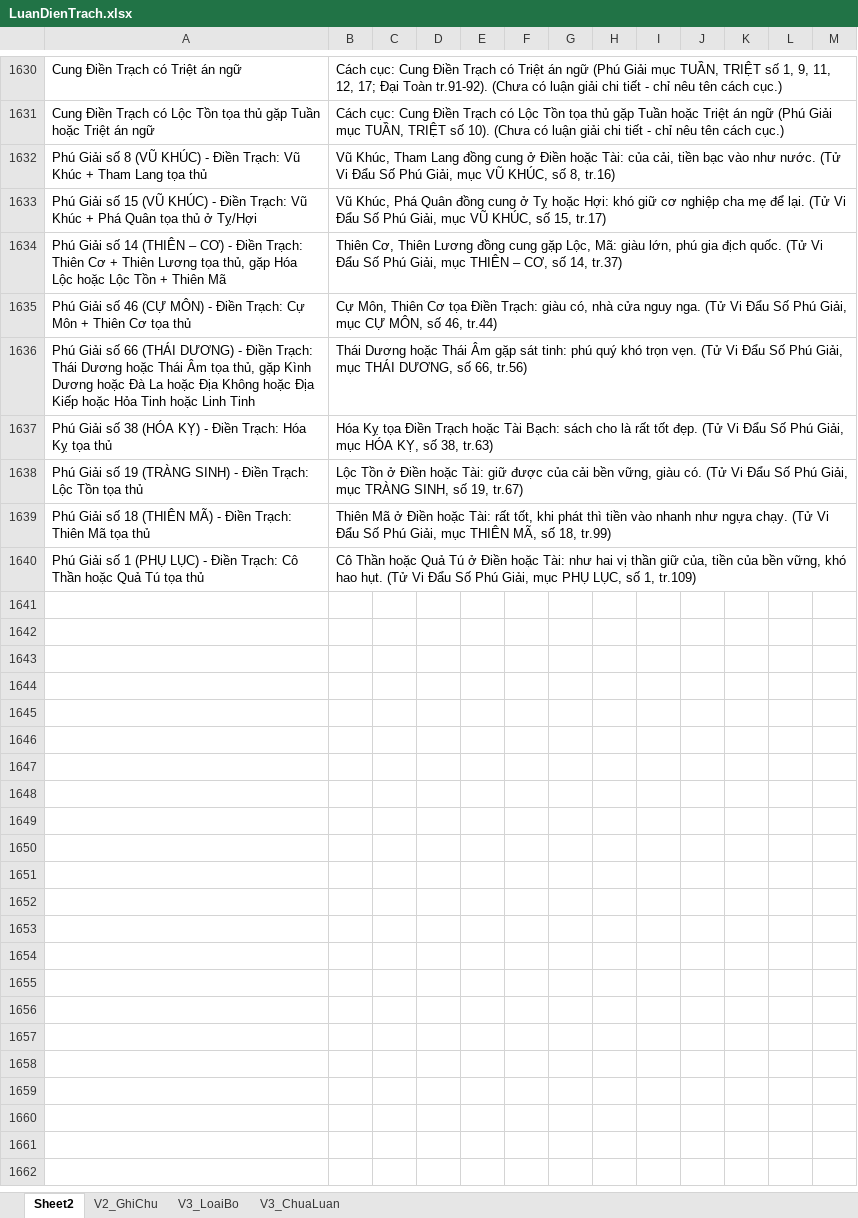
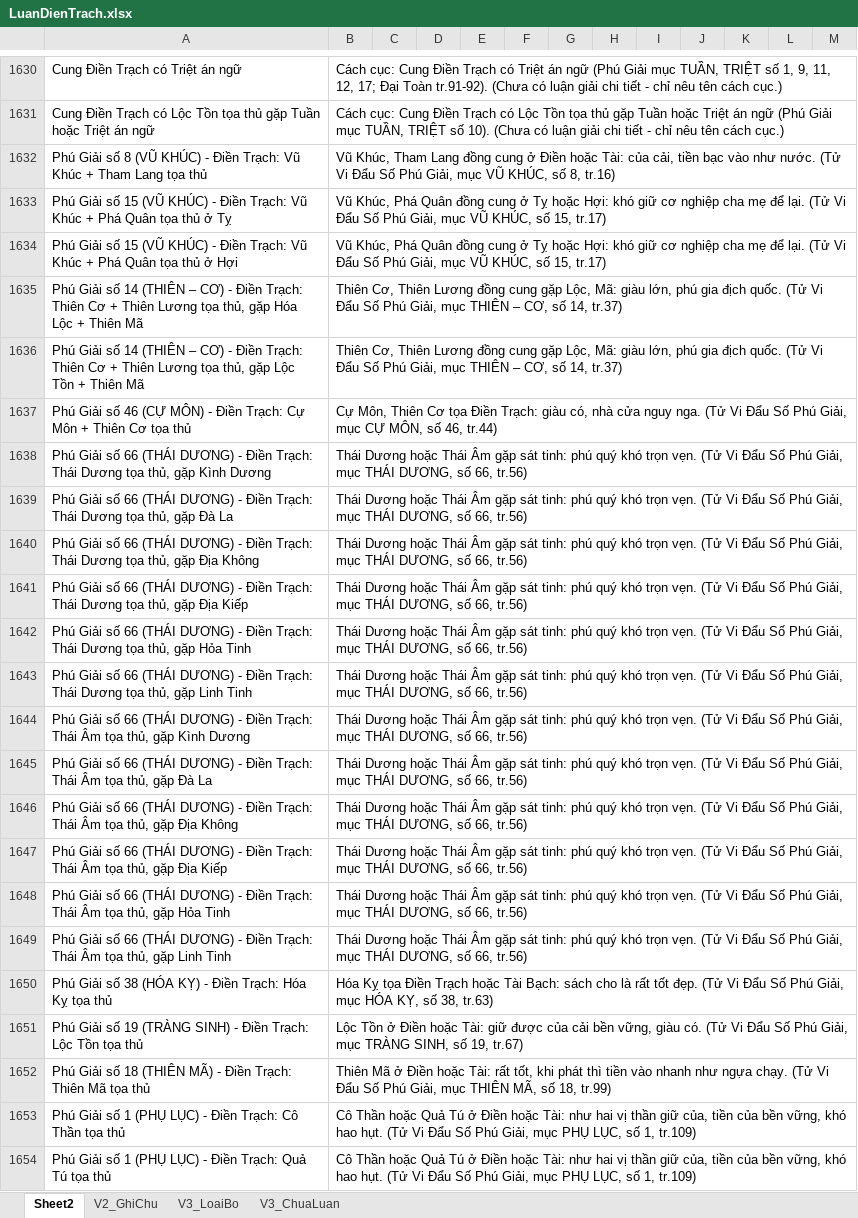
Before and after one commit to Donniehieu/TuVi, an Excel workbook: LuanDienTrach.xlsx, sheet Sheet2, drawn as a sheet; only a part is shown, gaps mark what is left out; values as stored, in another font and other column widths than the file's, no borders; addresses are those after the commit; the diff names each change by its address in the sheet, - before the commit and + after, or states it on an @@ line.

```diff
--- a/LuanDienTrach.xlsx (sheet Sheet2)
+++ b/LuanDienTrach.xlsx (sheet Sheet2)
+row 1633: Phú Giải số 15 (VŨ KHÚC) - Điền Trạch: Vũ Khúc + Phá Quân tọa thủ ở Tỵ | Vũ Khúc, Phá Quân đồng cung ở Tỵ hoặc Hợi: khó giữ cơ nghiệp cha mẹ để lại. (Tử Vi Đẩu Số Phú Giải, mục VŨ KHÚC, số 15, tr.17)
-A1634: …thủ ở Tỵ/Hợi
+A1634: …thủ ở Hợi
-A1635: …Hóa Lộc hoặc Lộc Tồn + Thiên…
+A1635: …Hóa Lộc + Thiên…
+row 1636: Phú Giải số 14 (THIÊN – CƠ) - Điền Trạch: Thiên Cơ + Thiên Lương tọa thủ, gặp Lộc Tồn + Thiên Mã | Thiên Cơ, Thiên Lương đồng cung gặp Lộc, Mã: giàu lớn, phú gia địch quốc. (Tử Vi Đẩu Số Phú Giải, mục THIÊN – CƠ, số 14, tr.37)
+row 1638: Phú Giải số 66 (THÁI DƯƠNG) - Điền Trạch: Thái Dương tọa thủ, gặp Kình Dương | Thái Dương hoặc Thái Âm gặp sát tinh: phú quý khó trọn vẹn. (Tử Vi Đẩu Số Phú Giải, mục THÁI DƯƠNG, số 66, tr.56)
+row 1639: Phú Giải số 66 (THÁI DƯƠNG) - Điền Trạch: Thái Dương tọa thủ, gặp Đà La | Thái Dương hoặc Thái Âm gặp sát tinh: phú quý khó trọn vẹn. (Tử Vi Đẩu Số Phú Giải, mục THÁI DƯƠNG, số 66, tr.56)
+row 1640: Phú Giải số 66 (THÁI DƯƠNG) - Điền Trạch: Thái Dương tọa thủ, gặp Địa Không | Thái Dương hoặc Thái Âm gặp sát tinh: phú quý khó trọn vẹn. (Tử Vi Đẩu Số Phú Giải, mục THÁI DƯƠNG, số 66, tr.56)
+row 1641: Phú Giải số 66 (THÁI DƯƠNG) - Điền Trạch: Thái Dương tọa thủ, gặp Địa Kiếp | Thái Dương hoặc Thái Âm gặp sát tinh: phú quý khó trọn vẹn. (Tử Vi Đẩu Số Phú Giải, mục THÁI DƯƠNG, số 66, tr.56)
+row 1642: Phú Giải số 66 (THÁI DƯƠNG) - Điền Trạch: Thái Dương tọa thủ, gặp Hỏa Tinh | Thái Dương hoặc Thái Âm gặp sát tinh: phú quý khó trọn vẹn. (Tử Vi Đẩu Số Phú Giải, mục THÁI DƯƠNG, số 66, tr.56)
+row 1643: Phú Giải số 66 (THÁI DƯƠNG) - Điền Trạch: Thái Dương tọa thủ, gặp Linh Tinh | Thái Dương hoặc Thái Âm gặp sát tinh: phú quý khó trọn vẹn. (Tử Vi Đẩu Số Phú Giải, mục THÁI DƯƠNG, số 66, tr.56)
-A1644: …Trạch: Thái Dương hoặc Thái Âm tọa thủ, gặp Kình Dương hoặc Đà La hoặc Địa Không hoặc Địa Kiếp hoặc Hỏa Tinh hoặc Linh Tinh
+A1644: …Trạch: Thái Âm tọa thủ, gặp Kình Dương
+row 1645: Phú Giải số 66 (THÁI DƯƠNG) - Điền Trạch: Thái Âm tọa thủ, gặp Đà La | Thái Dương hoặc Thái Âm gặp sát tinh: phú quý khó trọn vẹn. (Tử Vi Đẩu Số Phú Giải, mục THÁI DƯƠNG, số 66, tr.56)
+row 1646: Phú Giải số 66 (THÁI DƯƠNG) - Điền Trạch: Thái Âm tọa thủ, gặp Địa Không | Thái Dương hoặc Thái Âm gặp sát tinh: phú quý khó trọn vẹn. (Tử Vi Đẩu Số Phú Giải, mục THÁI DƯƠNG, số 66, tr.56)
+row 1647: Phú Giải số 66 (THÁI DƯƠNG) - Điền Trạch: Thái Âm tọa thủ, gặp Địa Kiếp | Thái Dương hoặc Thái Âm gặp sát tinh: phú quý khó trọn vẹn. (Tử Vi Đẩu Số Phú Giải, mục THÁI DƯƠNG, số 66, tr.56)
+row 1648: Phú Giải số 66 (THÁI DƯƠNG) - Điền Trạch: Thái Âm tọa thủ, gặp Hỏa Tinh | Thái Dương hoặc Thái Âm gặp sát tinh: phú quý khó trọn vẹn. (Tử Vi Đẩu Số Phú Giải, mục THÁI DƯƠNG, số 66, tr.56)
+row 1649: Phú Giải số 66 (THÁI DƯƠNG) - Điền Trạch: Thái Âm tọa thủ, gặp Linh Tinh | Thái Dương hoặc Thái Âm gặp sát tinh: phú quý khó trọn vẹn. (Tử Vi Đẩu Số Phú Giải, mục THÁI DƯƠNG, số 66, tr.56)
-A1653: …Cô Thần hoặc Quả Tú tọa thủ
+A1653: …Cô Thần tọa thủ
+row 1654: Phú Giải số 1 (PHỤ LỤC) - Điền Trạch: Quả Tú tọa thủ | Cô Thần hoặc Quả Tú ở Điền hoặc Tài: như hai vị thần giữ của, tiền của bền vững, khó hao hụt. (Tử Vi Đẩu Số Phú Giải, mục PHỤ LỤC, số 1, tr.109)
```
Also changed, not shown: LuanMenh.xlsx, LuanPhucDuc.xlsx, 22 other files.
